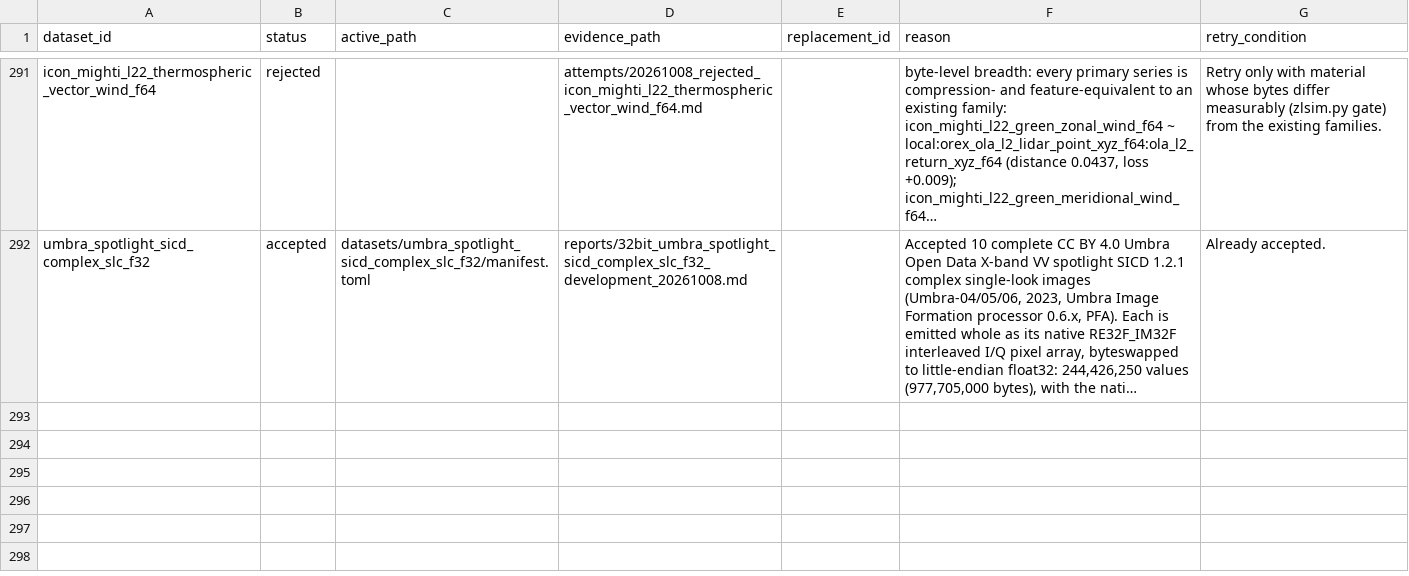
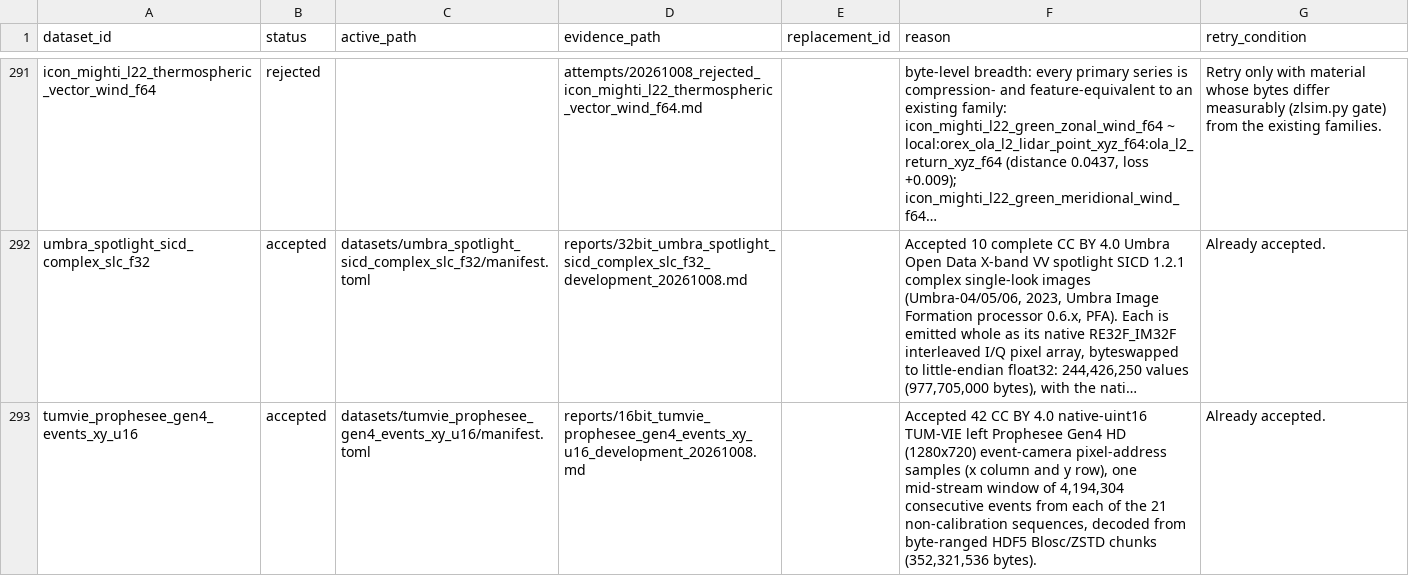
Before and after one commit to Cyan4973/public_datasets_collection, a TSV file: attempts/dataset_status.tsv, drawn as a sheet; only a part is shown, gaps mark what is left out; long unchanged cells end in …; the diff names each change by its address in the sheet, - before the commit and + after, or states it on an @@ line.

Commit message:
Add TUM-VIE Prophesee Gen4 HD Event-Camera Pixel Address Streams (x, y) UInt16, Left Camera
Accepted by the autocollect judge (new_modality, breadth OK).

```diff
--- a/attempts/dataset_status.tsv
+++ b/attempts/dataset_status.tsv
+row 293: tumvie_prophesee_gen4_events_xy_u16 | accepted | datasets/tumvie_prophesee_gen4_events_xy_u16/manifest.toml | reports/16bit_tumvie_prophesee_gen4_events_xy_u16_development_20261008.md |  | Accepted 42 CC BY 4.0 native-uint16 TUM-VIE left Prophesee Gen4 HD (1280x720) event-camera pixel-address samples (x column and y row), one mid-stream window of 4,194,304 consecutive events from each of the 21 non-calibration sequences, decoded from byte-ranged HDF5 Blosc/ZSTD chunks (352,321,536 bytes). | Already accepted.
```
Also changed, not shown: pipeline/breadth_keys.tsv, pipeline/candidates.tsv, 14 other files.
